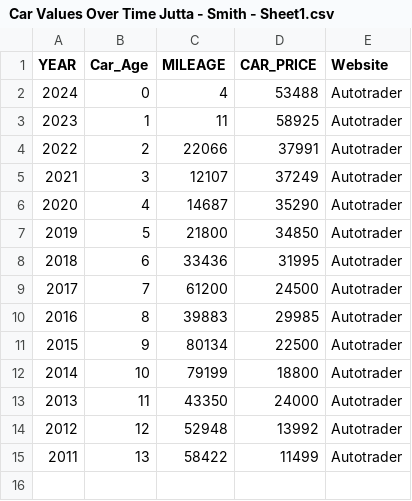
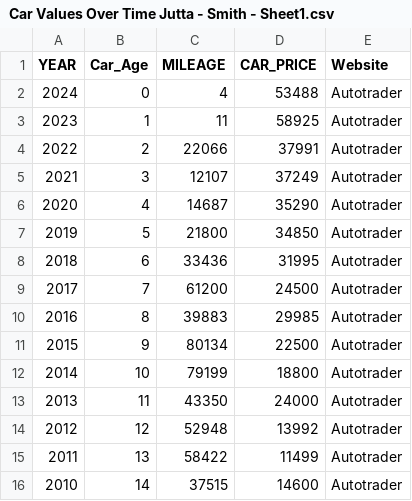
Before and after one commit to xjuttax/Skyline-Math-200, a CSV file: Car Values Over Time Jutta - Smith - Sheet1.csv, drawn as a sheet; the diff names each change by its address in the sheet, - before the commit and + after, or states it on an @@ line.

Commit message:
Add files via upload

```diff
--- a/Car Values Over Time Jutta - Smith - Sheet1.csv
+++ b/Car Values Over Time Jutta - Smith - Sheet1.csv
+row 16: 2010 | 14 | 37515 | 14600 | Autotrader
```
